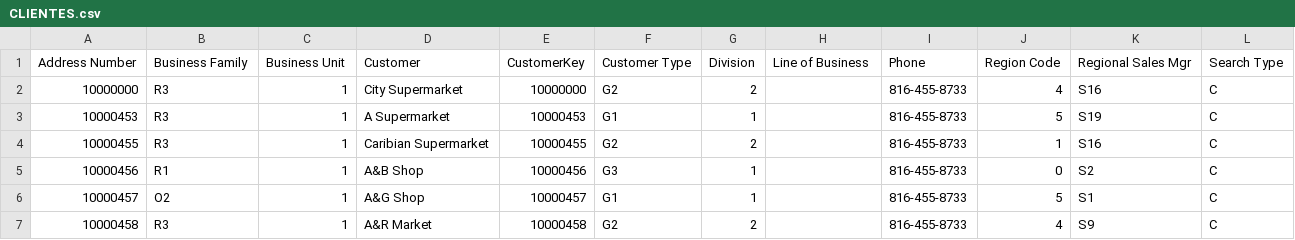
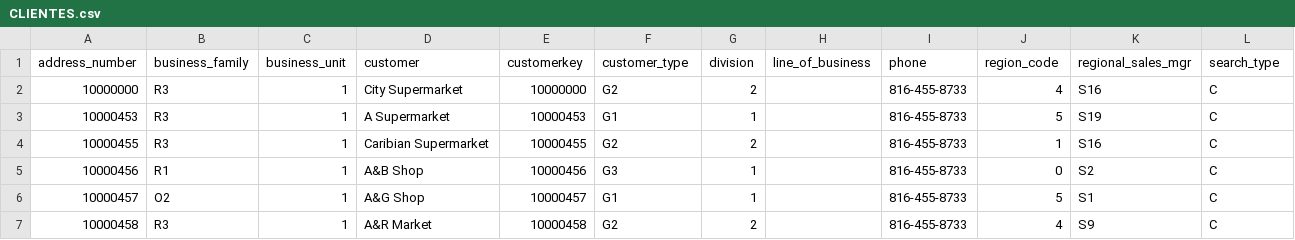
Before and after one commit to fabioluiztx/Desafio_Minsait_BI, a CSV file: input/desafio_curso/raw/CLIENTES.csv, drawn as a sheet; only a part is shown.

```diff
--- a/input/desafio_curso/raw/CLIENTES.csv
+++ b/input/desafio_curso/raw/CLIENTES.csv
@@ -1,2 +1,2 @@
-Address Number;Business Family;Business Unit;Customer;CustomerKey;Customer Type;Division;Line of Business;Phone;Region Code;Regional Sales Mgr;Search Type
+address_number;business_family;business_unit;customer;customerkey;customer_type;division;line_of_business;phone;region_code;regional_sales_mgr;search_type
 10000000;R3;1;City Supermarket;10000000;G2;2;   ;816-455-8733;4;S16;C
```
Also changed, not shown: input/desafio_curso/raw/ENDERECO.csv, 13 other files.
